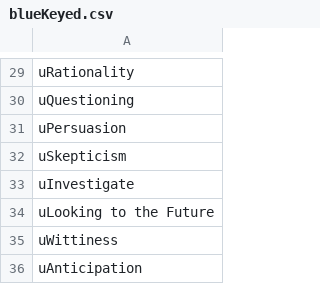
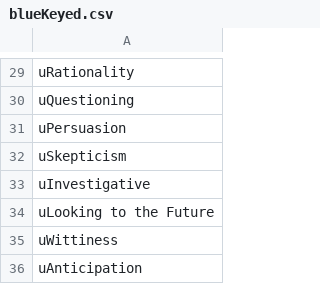
Before and after one commit to cnatsepll/ColorQuizQuestions, a CSV file: blueKeyed.csv, drawn as a sheet; only a part is shown, gaps mark what is left out.

Commit message:
Update blueKeyed.csv

```diff
--- a/blueKeyed.csv
+++ b/blueKeyed.csv
@@ -32,3 +32,3 @@ uPersuasion
 uSkepticism
-uInvestigate
+uInvestigative
 uLooking to the Future
```
